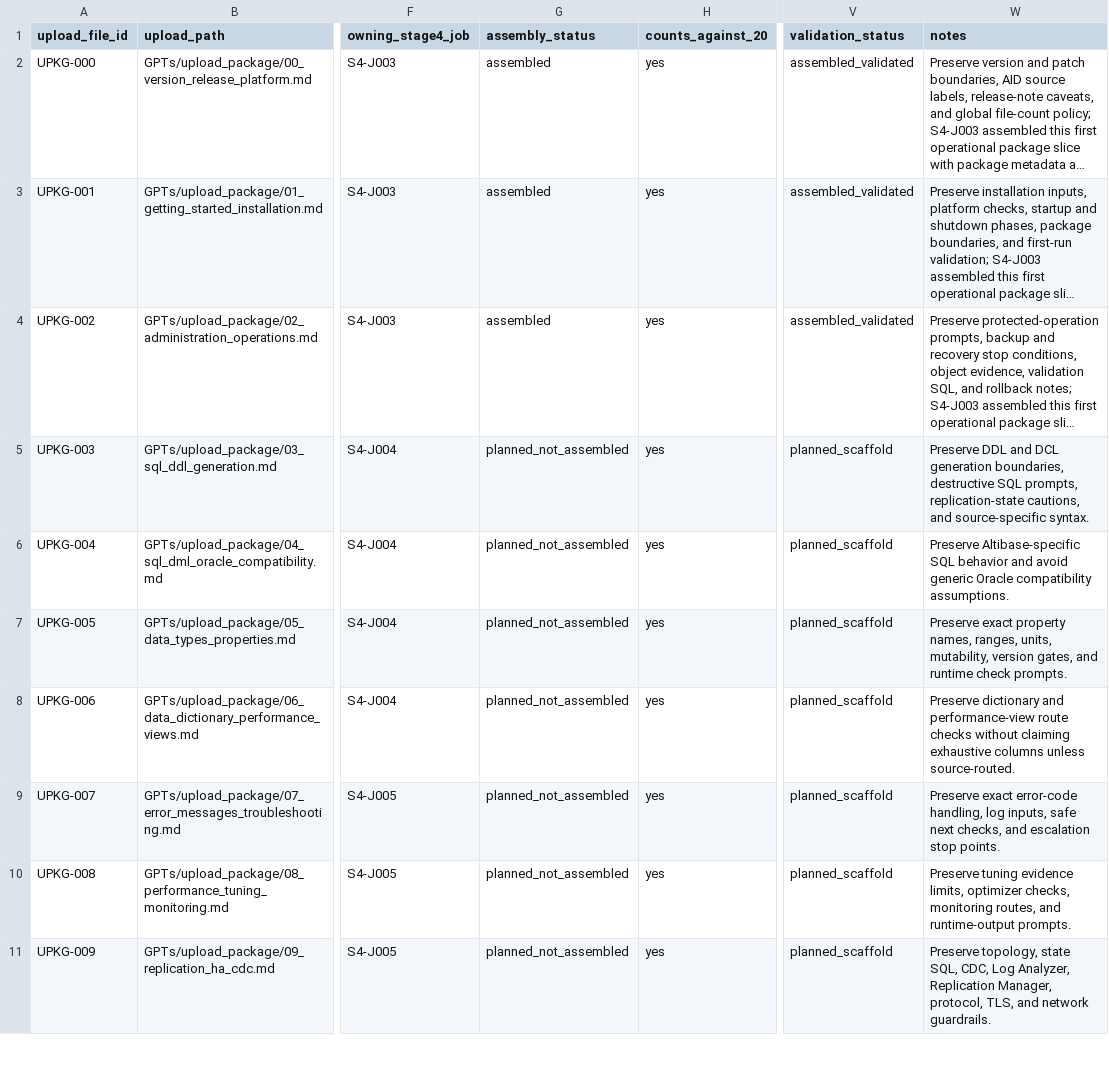
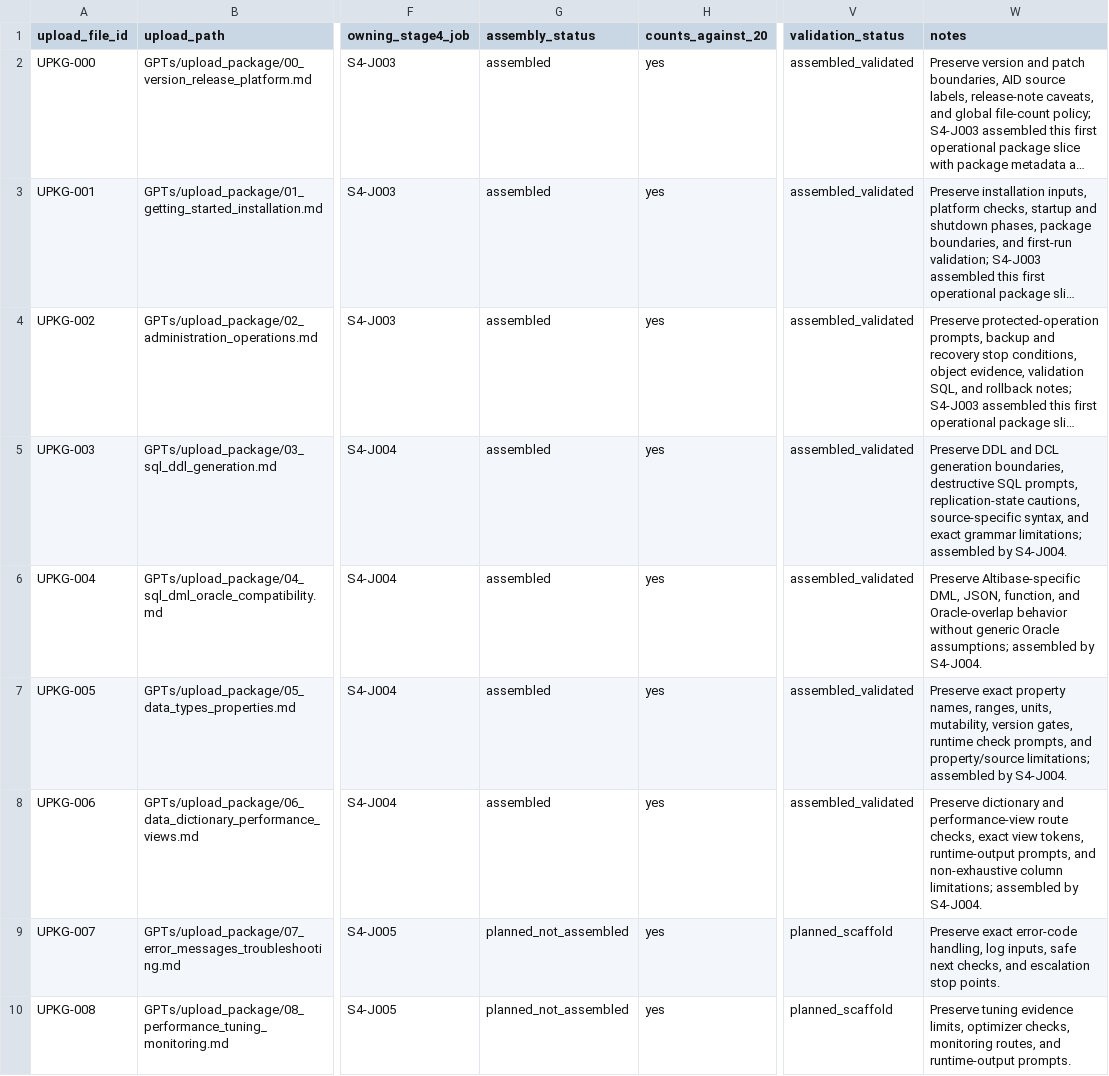
Before and after one commit to et16kr/AltibaseDocuments, a TSV file: GPTs/reports/stage_04_upload_package_manifest.tsv, drawn as a sheet; only a part is shown, gaps mark what is left out; the shorter side is filled out with more unchanged rows; long unchanged cells end in …; the diff names each change by its address in the sheet, - before the commit and + after, or states it on an @@ line.

```diff
--- a/GPTs/reports/stage_04_upload_package_manifest.tsv
+++ b/GPTs/reports/stage_04_upload_package_manifest.tsv
-G5:G8 (assembly_status): planned_not_assembled
+G5:G8 (assembly_status): assembled
-V5:V8 (validation_status): planned_scaffold
+V5:V8 (validation_status): assembled_validated
-W5 (notes): …replication-state cautions, and source-specific syntax.
+W5 (notes): …replication-state cautions, source-specific syntax, and exact grammar limitations; assembled by S4-J004.
-W6 (notes): Preserve Altibase-specific SQL behavior and avoid generic Oracle compatibility assumptions.
+W6 (notes): Preserve Altibase-specific DML, JSON, function, and Oracle-overlap behavior without generic Oracle assumptions; assembled by S4-J004.
-W7 (notes): …version gates, and runtime check prompts.
+W7 (notes): …version gates, runtime check prompts, and property/source limitations; assembled by S4-J004.
-W8 (notes): …performance-view route checks without claiming exhaustive columns unless source-routed.
+W8 (notes): …performance-view route checks, exact view tokens, runtime-output prompts, and non-exhaustive column limitations; assembled by S4-J004.
```
Also changed, not shown: GPTs/reports/attachment_to_upload_package_crosswalk.tsv, GPTs/reports/korean_aligned_english_to_upload_package_crosswalk.tsv, 7 other files.
